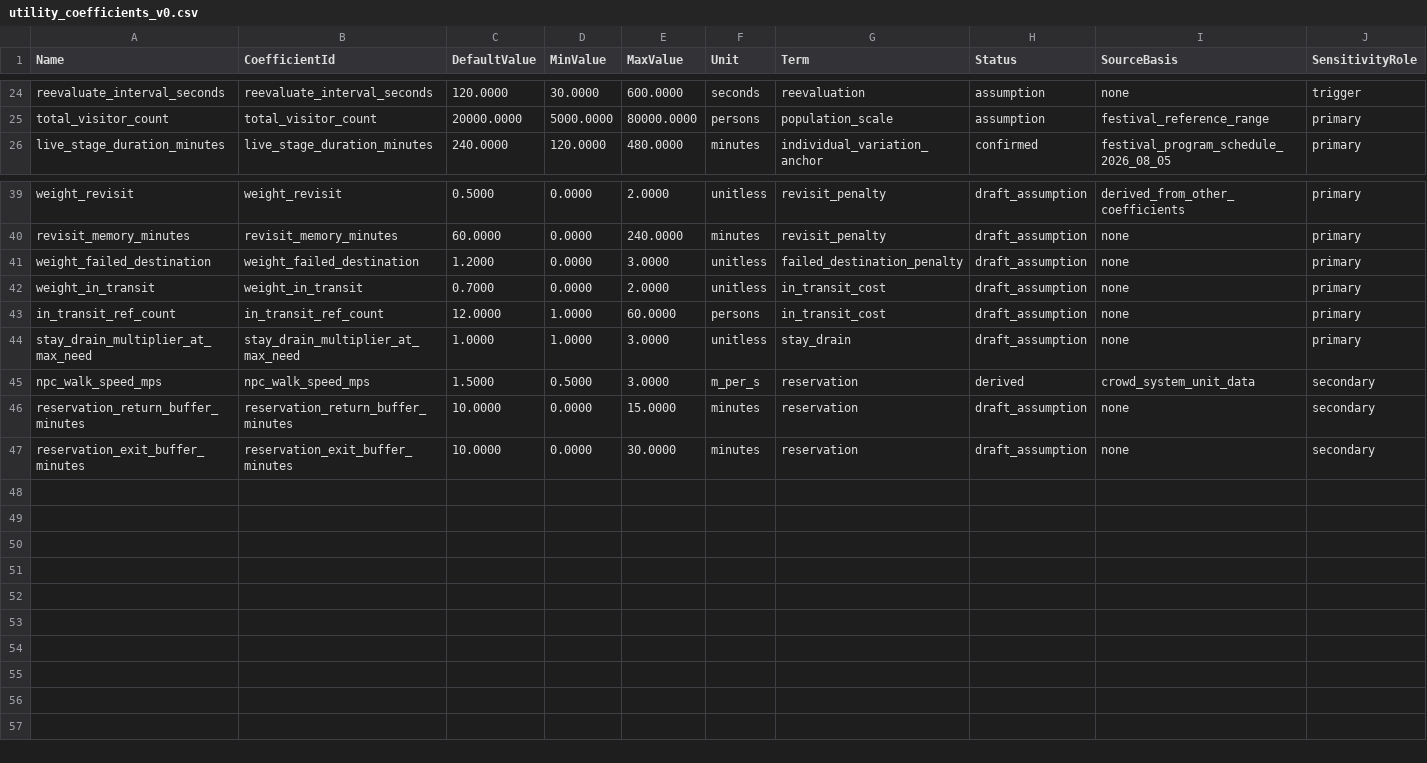
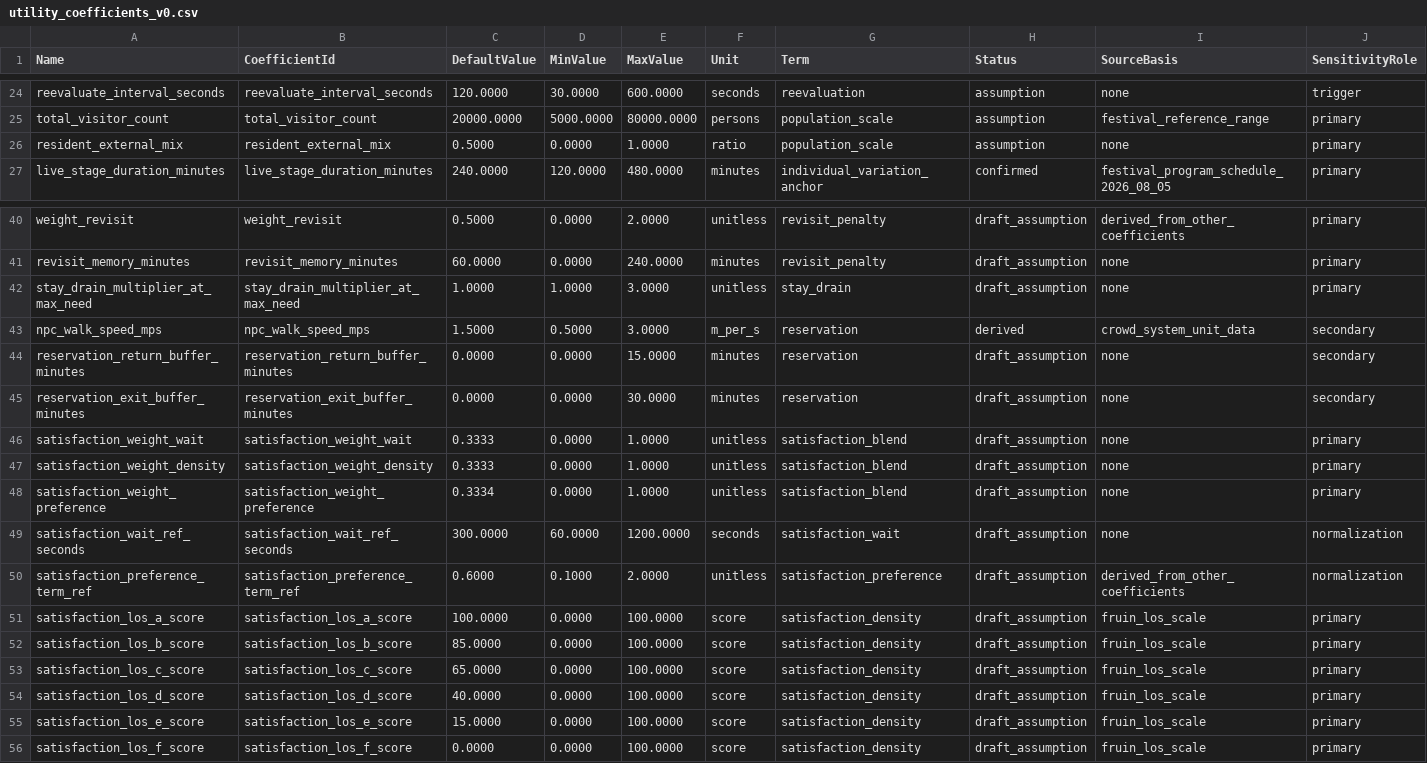
Before and after one commit to Mygarden797/FestaFiesta, a CSV file: data/unreal/utility_coefficients_v0.csv, drawn as a sheet; only a part is shown, gaps mark what is left out; removed rows and columns are numbered as before the commit, all else as after; rows hold the shown columns only; the diff names each change by its address in the sheet, - before the commit and + after, or states it on an @@ line.

Commit message:
<김시리>[Add] NPC 만족도(SimSatisfaction) 산출 API 구현
- FF_SatisfactionMetricsSubsystem 신설
  - 대기·밀도·취향매칭 3항을 0~100으로 정규화해 가중합
  - 대기: 시설별 AverageCompletedWaitSeconds 평균
  - 밀도: DensityRatio 대신 ECrowdLOS 등급을 인원 수 가중해 산출
  - 취향: 목적지 결정 확정 시 Choose()의 PreferenceTerm 샘플링
  - 기존 Need 집계 스텝을 재사용해 추가 순회 없이 집계
  - 표본이 없으면 직전 확정값 유지
- FestivalViewModel의 SimSatisfaction 하드코딩 제거
  - SatisfactionSubsystem Bind+Sync 적용, 첫 확정 전 중립값 50
- 만족도 분해값 API 3종 추가
  - Wait / Density / Preference Getter + 변경 Delegate
  - API까지만 제공하며 UI 위젯 배선은 UI 담당 범위
- utility_coefficients_v0.csv에 만족도 계수 11종 추가 및 DataTable 재임포트
- 만족도 계산 단위 테스트 10건 추가
- UI_API.md에 SimSatisfaction 및 분해값 API 계약/알려진 한계 반영

- 대기 입력의 생존자 편향, Need 미해소율 미반영은 후속 과제로 유지
- 테스트 605/606 통과

```diff
--- a/data/unreal/utility_coefficients_v0.csv
+++ b/data/unreal/utility_coefficients_v0.csv
+row 26: resident_external_mix | resident_external_mix | 0.5000 | 0.0000 | 1.0000 | ratio | population_scale | assumption | none | primary
-row 41: weight_failed_destination | weight_failed_destination | 1.2000 | 0.0000 | 3.0000 | unitless | failed_destination_penalty | draft_assumption | none | primary
-row 42: weight_in_transit | weight_in_transit | 0.7000 | 0.0000 | 2.0000 | unitless | in_transit_cost | draft_assumption | none | primary
-row 43: in_transit_ref_count | in_transit_ref_count | 12.0000 | 1.0000 | 60.0000 | persons | in_transit_cost | draft_assumption | none | primary
-C44:C45 (DefaultValue): 10.0000
+C44:C45 (DefaultValue): 0.0000
+row 46: satisfaction_weight_wait | satisfaction_weight_wait | 0.3333 | 0.0000 | 1.0000 | unitless | satisfaction_blend | draft_assumption | none | primary
+row 47: satisfaction_weight_density | satisfaction_weight_density | 0.3333 | 0.0000 | 1.0000 | unitless | satisfaction_blend | draft_assumption | none | primary
+row 48: satisfaction_weight_preference | satisfaction_weight_preference | 0.3334 | 0.0000 | 1.0000 | unitless | satisfaction_blend | draft_assumption | none | primary
+row 49: satisfaction_wait_ref_seconds | satisfaction_wait_ref_seconds | 300.0000 | 60.0000 | 1200.0000 | seconds | satisfaction_wait | draft_assumption | none | normalization
+row 50: satisfaction_preference_term_ref | satisfaction_preference_term_ref | 0.6000 | 0.1000 | 2.0000 | unitless | satisfaction_preference | draft_assumption | derived_from_other_coefficients | normalization
+row 51: satisfaction_los_a_score | satisfaction_los_a_score | 100.0000 | 0.0000 | 100.0000 | score | satisfaction_density | draft_assumption | fruin_los_scale | primary
+row 52: satisfaction_los_b_score | satisfaction_los_b_score | 85.0000 | 0.0000 | 100.0000 | score | satisfaction_density | draft_assumption | fruin_los_scale | primary
+row 53: satisfaction_los_c_score | satisfaction_los_c_score | 65.0000 | 0.0000 | 100.0000 | score | satisfaction_density | draft_assumption | fruin_los_scale | primary
+row 54: satisfaction_los_d_score | satisfaction_los_d_score | 40.0000 | 0.0000 | 100.0000 | score | satisfaction_density | draft_assumption | fruin_los_scale | primary
+row 55: satisfaction_los_e_score | satisfaction_los_e_score | 15.0000 | 0.0000 | 100.0000 | score | satisfaction_density | draft_assumption | fruin_los_scale | primary
+row 56: satisfaction_los_f_score | satisfaction_los_f_score | 0.0000 | 0.0000 | 100.0000 | score | satisfaction_density | draft_assumption | fruin_los_scale | primary
```
Also changed, not shown: data/derived/utility_coefficients_v0.csv, 9 other files.
